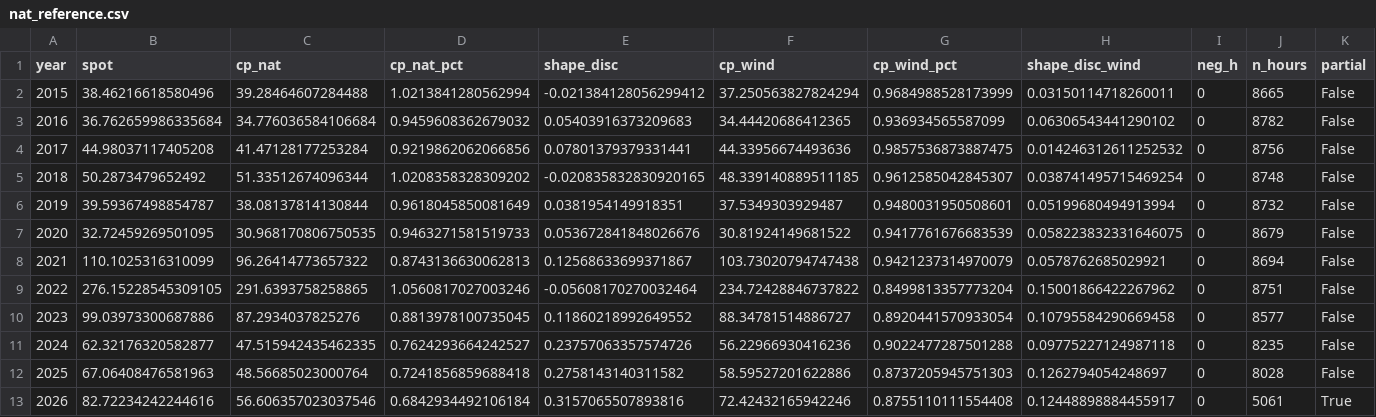
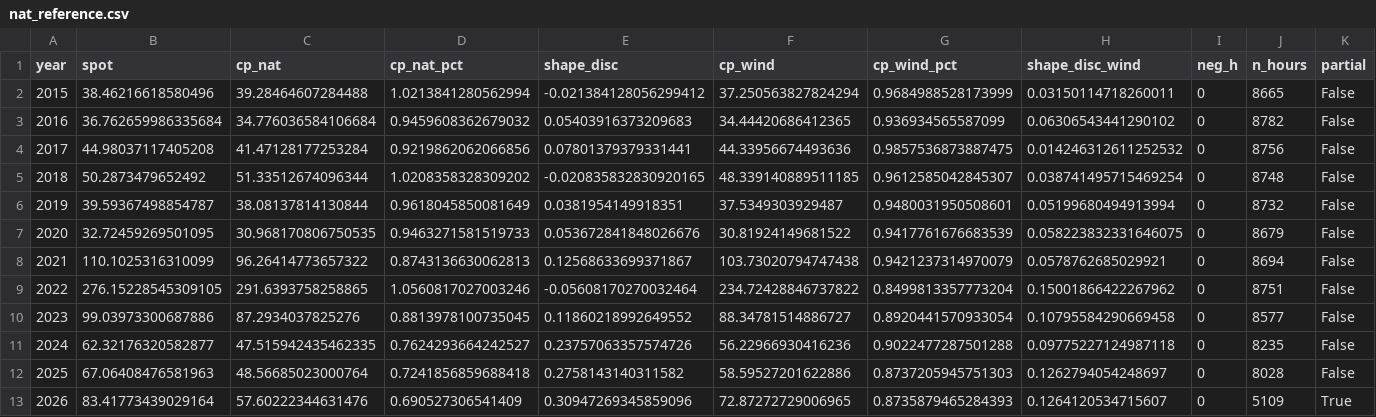
Before and after one commit to TomSRemy/PPA-Dashboard, a CSV file: ppa_dashboard/data/nat_reference.csv, drawn as a sheet; only a part is shown; the diff names each change by its address in the sheet, - before the commit and + after, or states it on an @@ line.

```diff
--- a/ppa_dashboard/data/nat_reference.csv
+++ b/ppa_dashboard/data/nat_reference.csv
-B13 (spot): 82.72234242244616
+B13 (spot): 83.41773439029164
-C13 (cp_nat): 56.606357023037546
+C13 (cp_nat): 57.60222344631476
-D13 (cp_nat_pct): 0.6842934492106184
+D13 (cp_nat_pct): 0.690527306541409
-E13 (shape_disc): 0.3157065507893816
+E13 (shape_disc): 0.30947269345859096
-F13 (cp_wind): 72.42432165942246
+F13 (cp_wind): 72.87272729006965
-G13 (cp_wind_pct): 0.8755110111554408
+G13 (cp_wind_pct): 0.8735879465284393
-H13 (shape_disc_wind): 0.12448898884455917
+H13 (shape_disc_wind): 0.1264120534715607
-J13 (n_hours): 5061
+J13 (n_hours): 5109
```
Also changed, not shown: 2 other files.
